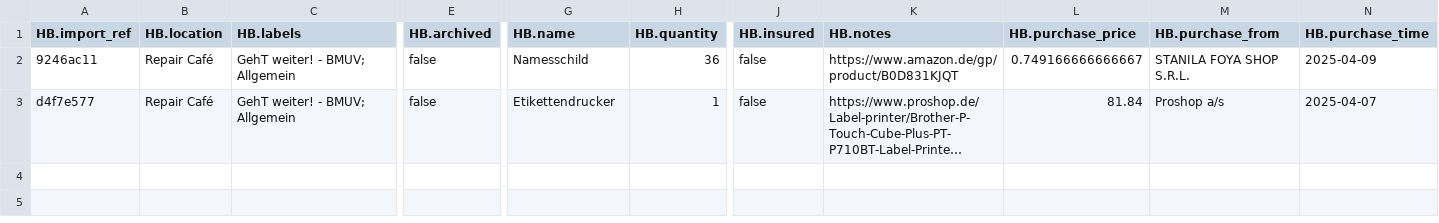
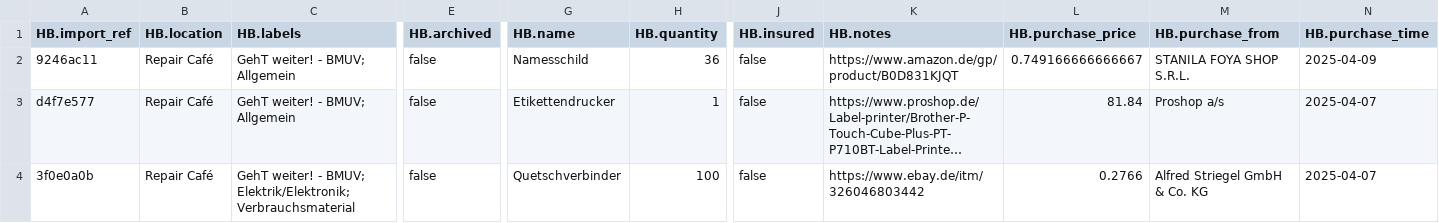
Before and after one commit to makerspace-gt/GehT-weiter-fund, a CSV file: HomeBox Inventarliste.csv, drawn as a sheet; only a part is shown, gaps mark what is left out; long unchanged cells end in …; rows hold the shown columns only; the diff names each change by its address in the sheet, - before the commit and + after, or states it on an @@ line.

Commit message:
Quetschverbinder

```diff
--- a/HomeBox Inventarliste.csv
+++ b/HomeBox Inventarliste.csv
+row 4: 3f0e0a0b | Repair Café | GehT weiter! - BMUV; Elektrik/Elektronik; Verbrauchsmaterial | false | Quetschverbinder | 100 | false | https://www.ebay.de/itm/326046803442 | 0.2766 | Alfred Striegel GmbH & Co. KG | 2025-04-07
```
Also changed, not shown: 1 other file.
